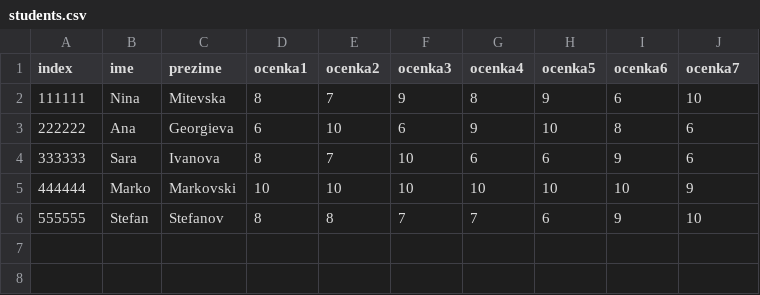
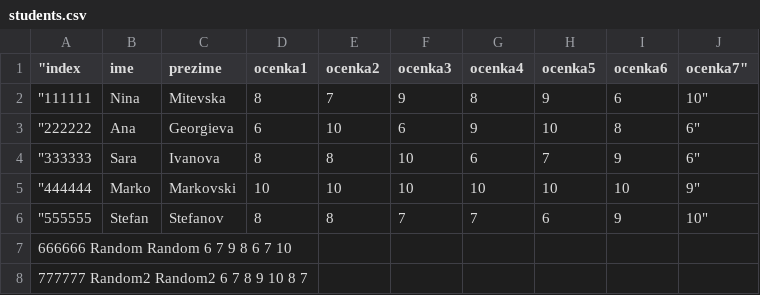
Before and after one commit to ninamitevska/SI_lab1_gr2_151517, a CSV file: students.csv, drawn as a sheet.

Commit message:
Add 2 students and change grade of 3rd student

```diff
--- a/students.csv
+++ b/students.csv
@@ -1,6 +1,8 @@
-index	ime	prezime	ocenka1	ocenka2	ocenka3	ocenka4	ocenka5	ocenka6	ocenka7
-111111	Nina	Mitevska	8	7	9	8	9	6	10
-222222	Ana	Georgieva	6	10	6	9	10	8	6
-333333	Sara	Ivanova	8	7	10	6	6	9	6
-444444	Marko	Markovski	10	10	10	10	10	10	9
-555555	Stefan	Stefanov	8	8	7	7	6	9	10
+"index	ime	prezime	ocenka1	ocenka2	ocenka3	ocenka4	ocenka5	ocenka6	ocenka7"
+"111111	Nina	Mitevska	8	7	9	8	9	6	10"
+"222222	Ana	Georgieva	6	10	6	9	10	8	6"
+"333333	Sara	Ivanova	8	8	10	6	7	9	6"
+"444444	Marko	Markovski	10	10	10	10	10	10	9"
+"555555	Stefan	Stefanov	8	8	7	7	6	9	10"
+666666 Random Random 6 7 9 8 6 7 10
+777777 Random2 Random2 6 7 8 9 10 8 7
```
